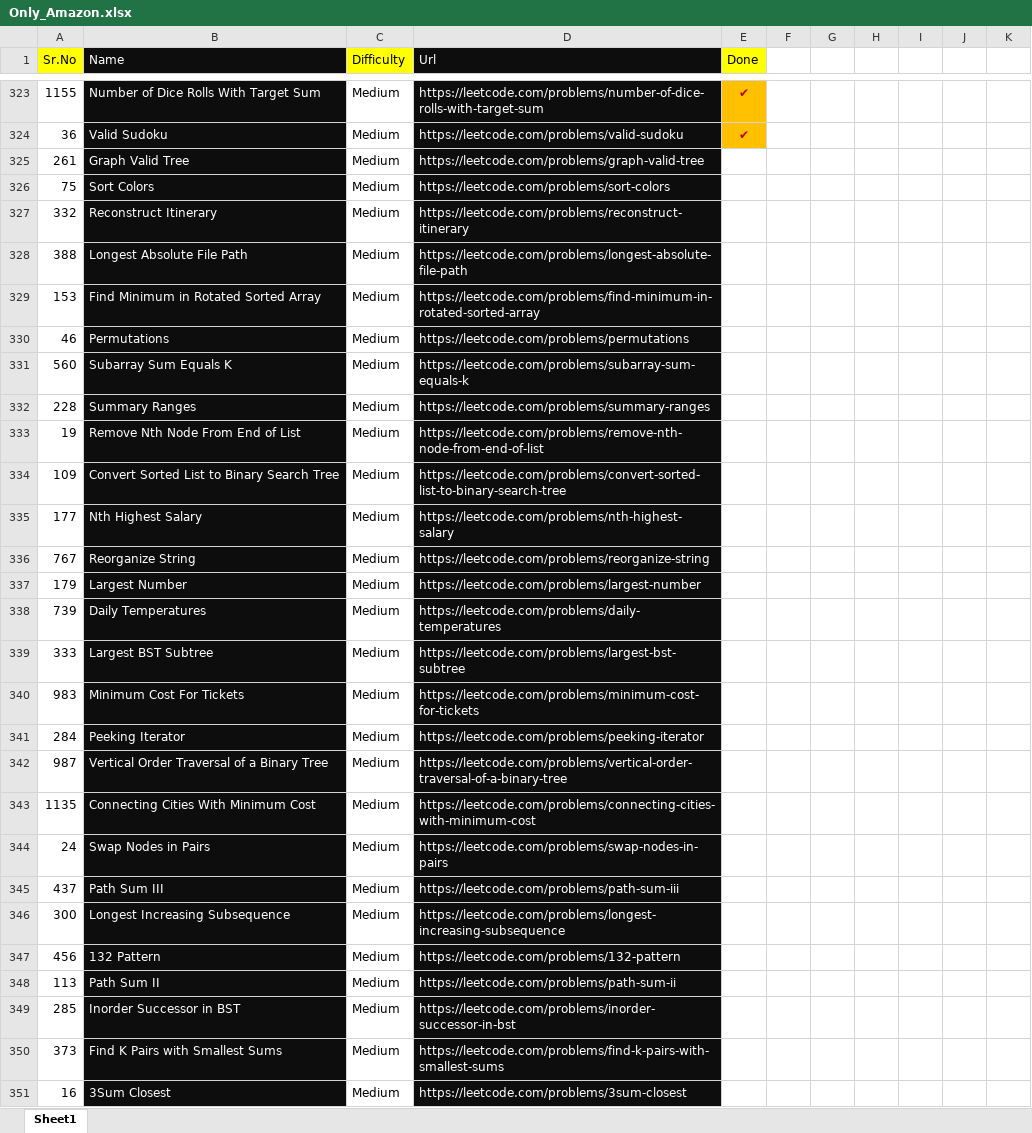
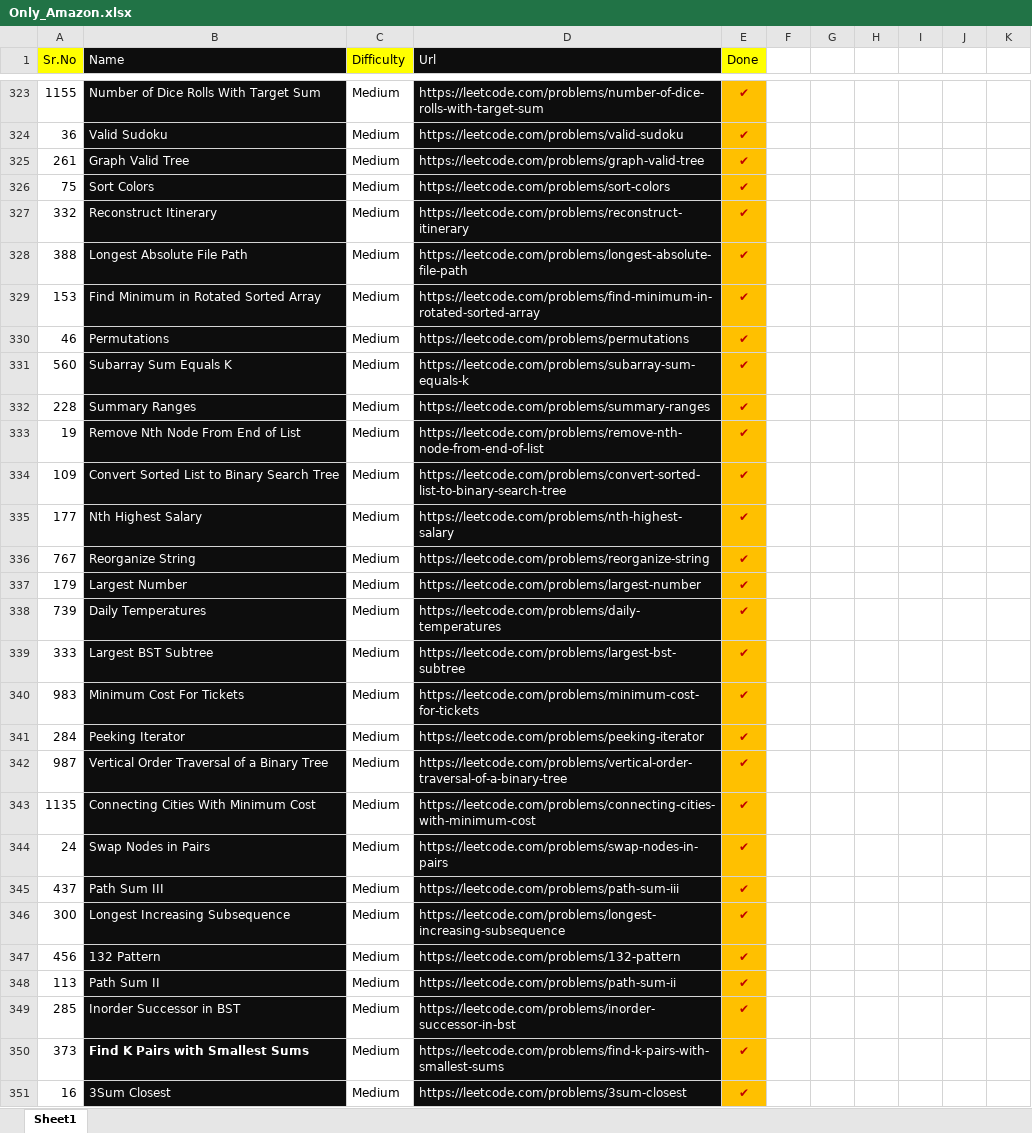
Before and after one commit to Omkar02/FAANG, an Excel workbook: Question/Only_Amazon.xlsx, sheet Sheet1, drawn as a sheet; only a part is shown, gaps mark what is left out; values as stored, in another font and other column widths than the file's, no borders; conditional formats and table styles not drawn; the diff covers the shown part only; the diff names each change by its address in the sheet, - before the commit and + after, or states it on an @@ line.

```diff
--- a/Question/Only_Amazon.xlsx (sheet Sheet1)
+++ b/Question/Only_Amazon.xlsx (sheet Sheet1)
-E325:E351 (Done): (empty)
+E325:E351 (Done): ✔
-E325:E351 fill: none
+E325:E351 fill: #FFC000
-B350 bold: off
+B350 bold: on
```
Also changed, not shown: 6 edited cells and cell formats elsewhere in this sheet, 6 other files.
